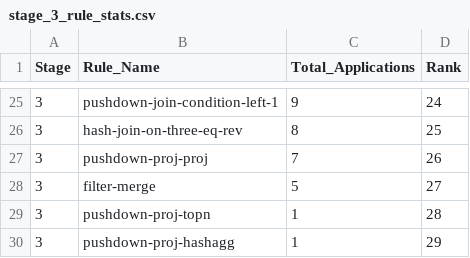
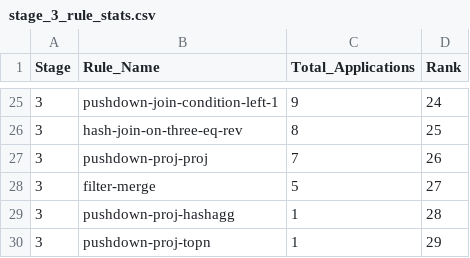
Before and after one commit to Blackparkd/risinglight, a CSV file: src/planner/outputs/rules_stats/q2_data/stage_3_rule_stats.csv, drawn as a sheet; only a part is shown, gaps mark what is left out.

```diff
--- a/src/planner/outputs/rules_stats/q2_data/stage_3_rule_stats.csv
+++ b/src/planner/outputs/rules_stats/q2_data/stage_3_rule_stats.csv
@@ -28,3 +28,3 @@ Stage,Rule_Name,Total_Applications,Rank
 3,filter-merge,5,27
-3,pushdown-proj-topn,1,28
-3,pushdown-proj-hashagg,1,29
+3,pushdown-proj-hashagg,1,28
+3,pushdown-proj-topn,1,29
```
Also changed, not shown: src/planner/outputs/egg-merges/q1_data/egg_merges.csv, src/planner/outputs/egg-merges/q2_data/egg_merges.csv, 10 other files.
